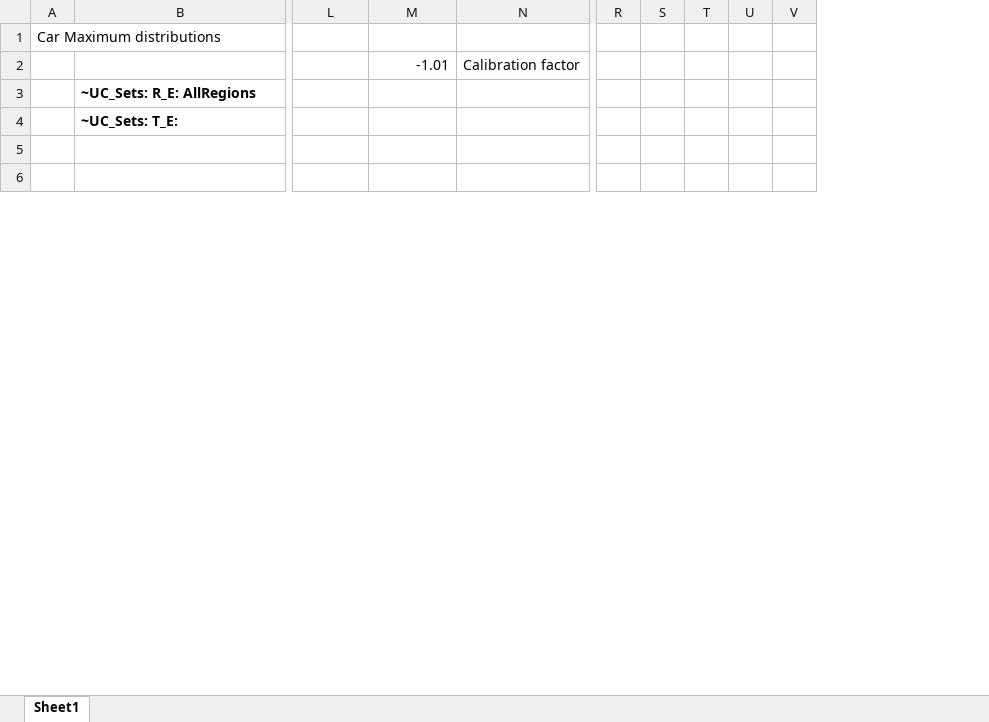
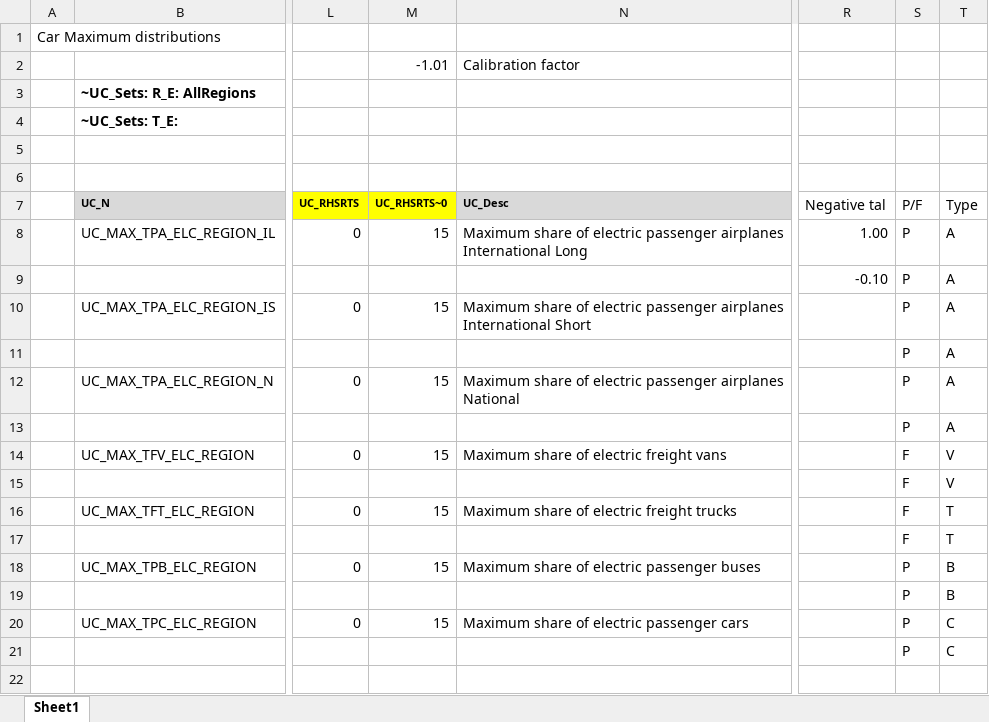
Before and after one commit to AdamVejstrup/Bachelor, an Excel workbook: TIMES-DE/SuppXLS/Scen_TRA_MIDROAD_Maxshare_Constraint.xlsx, sheet Sheet1, drawn as a sheet; only a part is shown, gaps mark what is left out; values as stored, in another font and other column widths than the file's, no borders; removed rows and columns are numbered as before the commit, all else as after; rows hold the shown columns only; the diff covers the shown part only; the diff names each change by its address in the sheet, - before the commit and + after, or states it on an @@ line.

```diff
--- a/TIMES-DE/SuppXLS/Scen_TRA_MIDROAD_Maxshare_Constraint.xlsx (sheet Sheet1)
+++ b/TIMES-DE/SuppXLS/Scen_TRA_MIDROAD_Maxshare_Constraint.xlsx (sheet Sheet1)
-column N, row 2: Calibration factor
+column N, row 2: Calibration factor
-column R, empty
-column S, empty
-column T, empty
-column U, empty
-column V, empty
+column R, empty
+column S, empty
+column T, empty
+row 6: (empty)
+row 7:  | UC_N | UC_RHSRTS | UC_RHSRTS~0 | UC_Desc | Negative tal | P/F | Type
+row 8:  | UC_MAX_TPA_ELC_REGION_IL | 0 | 15 | Maximum share of electric passenger airplanes International Long | 1.00 | P | A
+row 9:  |  |  |  |  | -0.10 | P | A
+row 10:  | UC_MAX_TPA_ELC_REGION_IS | 0 | 15 | Maximum share of electric passenger airplanes International Short |  | P | A
+row 11:  |  |  |  |  |  | P | A
+row 12:  | UC_MAX_TPA_ELC_REGION_N | 0 | 15 | Maximum share of electric passenger airplanes National |  | P | A
+row 13:  |  |  |  |  |  | P | A
+row 14:  | UC_MAX_TFV_ELC_REGION | 0 | 15 | Maximum share of electric freight vans |  | F | V
+row 15:  |  |  |  |  |  | F | V
+row 16:  | UC_MAX_TFT_ELC_REGION | 0 | 15 | Maximum share of electric freight trucks |  | F | T
+row 17:  |  |  |  |  |  | F | T
+row 18:  | UC_MAX_TPB_ELC_REGION | 0 | 15 | Maximum share of electric passenger buses |  | P | B
+row 19:  |  |  |  |  |  | P | B
+row 20:  | UC_MAX_TPC_ELC_REGION | 0 | 15 | Maximum share of electric passenger cars |  | P | C
+row 21:  |  |  |  |  |  | P | C
```
Also changed, not shown: 32 added rows, 1 edited cell and cell formats elsewhere in this sheet, TIMES-DE/SuppXLS/Scen_IMP_MIN_totalconstraint.xlsx, TIMES-DE/SuppXLS/Scen_IND_MIDROAD_Maxshare_constraint.xlsx, 12 other files.
